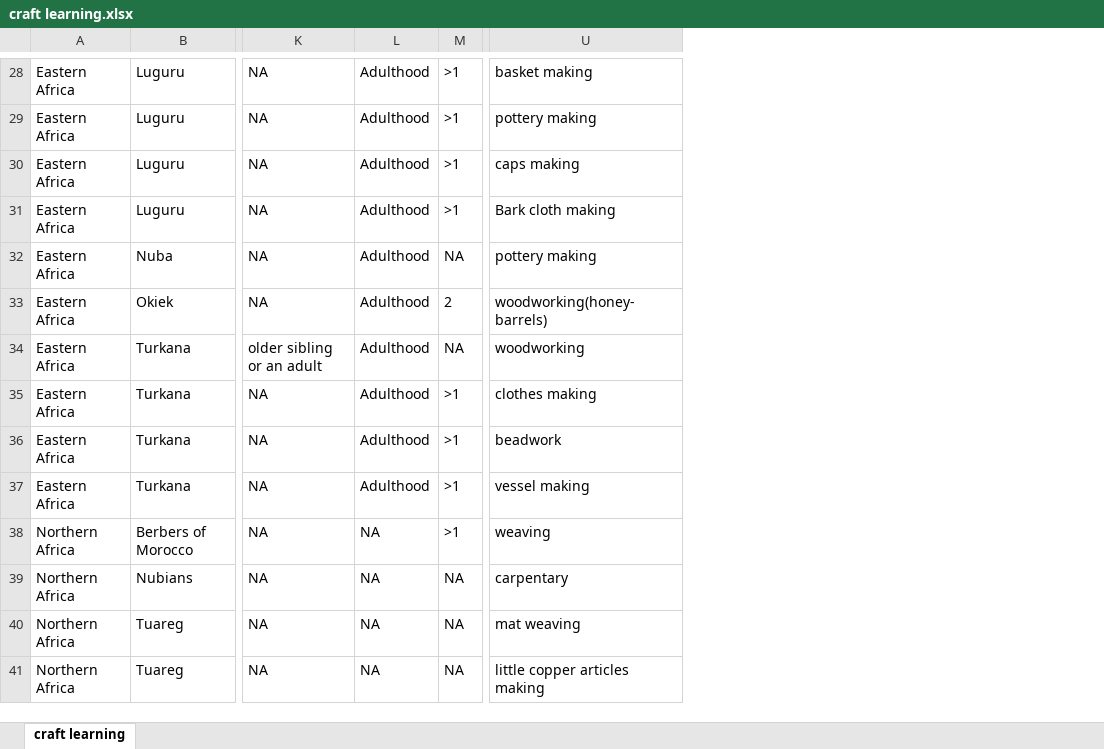
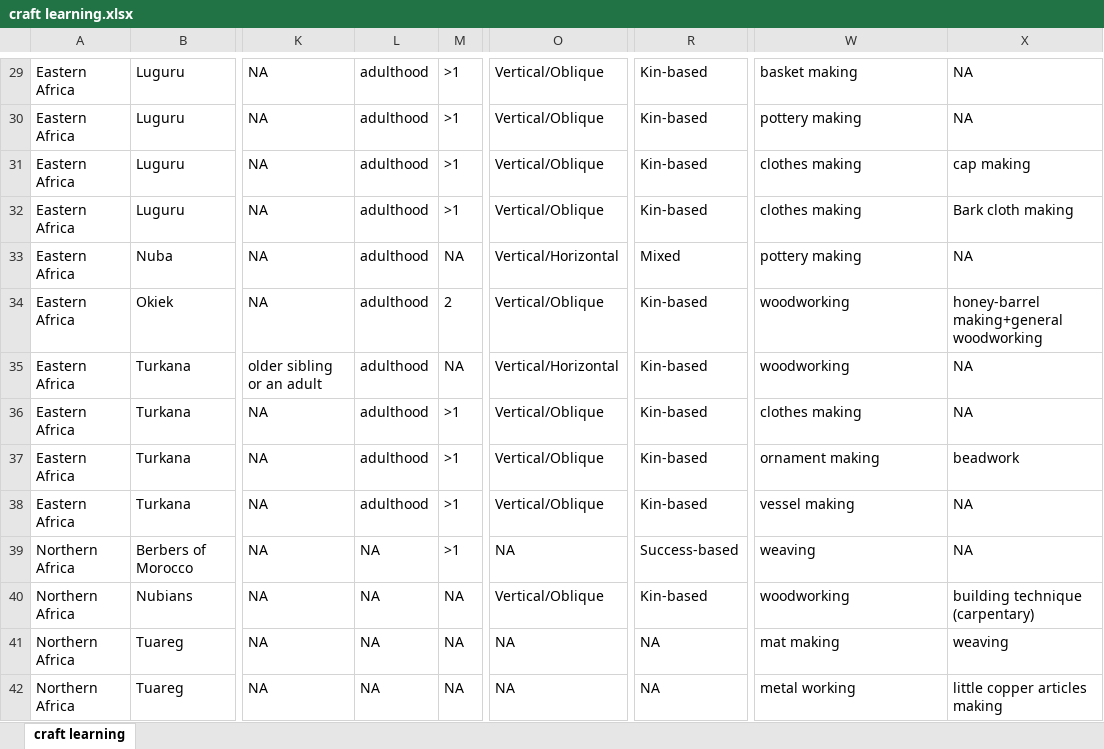
Before and after one commit to Raylc/HRAF-2022, an Excel workbook: Data/craft learning.xlsx, sheet craft learning, drawn as a sheet; only a part is shown, gaps mark what is left out; values as stored, in another font and other column widths than the file's, no borders; addresses are those after the commit; the diff covers the shown part only; the diff names each change by its address in the sheet, - before the commit and + after, or states it on an @@ line.

```diff
--- a/Data/craft learning.xlsx (sheet craft learning)
+++ b/Data/craft learning.xlsx (sheet craft learning)
+column O, rows 29-42: Vertical/Oblique | Vertical/Oblique | Vertical/Oblique | Vertical/Oblique | Vertical/Horizontal | Vertical/Oblique | Vertical/Horizontal | Vertical/Oblique | Vertical/Oblique | Vertical/Oblique | NA | Vertical/Oblique | NA | NA
+column R, rows 29-42: Kin-based | Kin-based | Kin-based | Kin-based | Mixed | Kin-based | Kin-based | Kin-based | Kin-based | Kin-based | Success-based | Kin-based | NA | NA
+column X, rows 29-42: NA | NA | cap making | Bark cloth making | NA | honey-barrel making+general woodworking | NA | NA | beadwork | NA | NA | building technique (carpentary) | weaving | little copper articles making
-L29:L38: Adulthood
+L29:L38: adulthood
-W31: caps making
+W31: clothes making
-W32: Bark cloth making
+W32: clothes making
-W34: woodworking(honey-barrels)
+W34: woodworking
-W37: beadwork
+W37: ornament making
-W40: carpentary
+W40: woodworking
-W41: mat weaving
+W41: mat making
-W42: little copper articles making
+W42: metal working
```
Also changed, not shown: 14 added rows, 12 removed rows and 650 edited cells elsewhere in this sheet, 6 other files.
